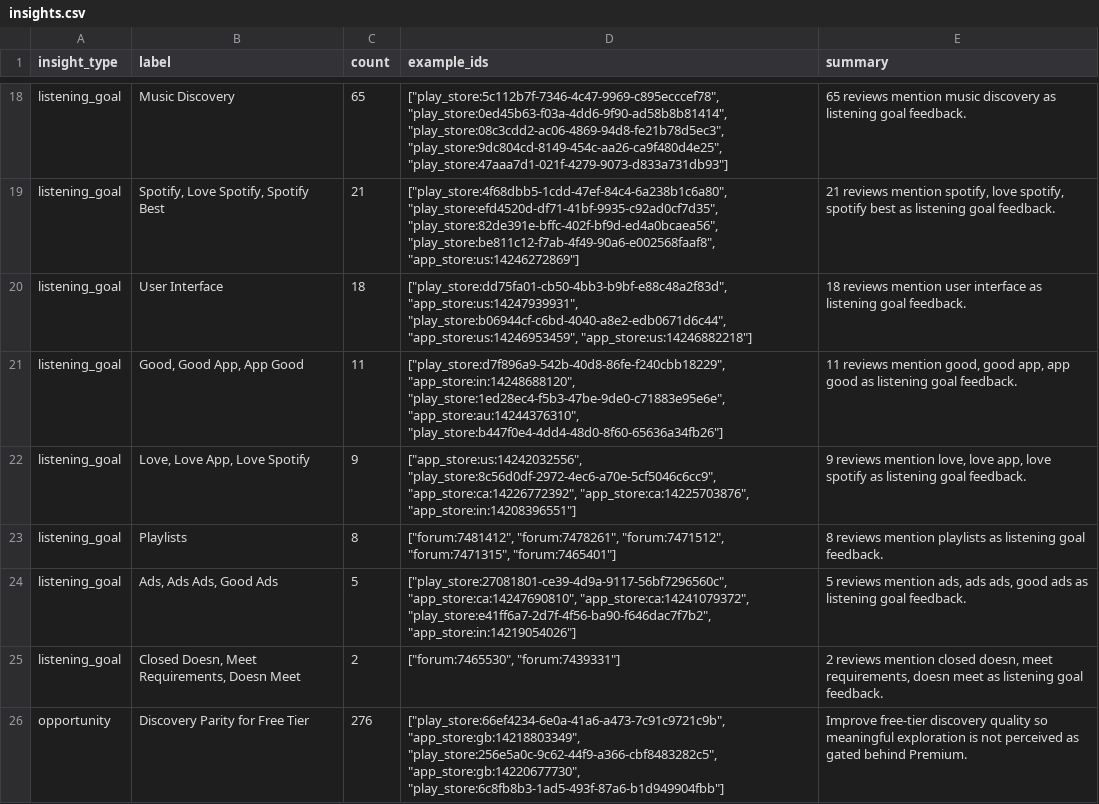
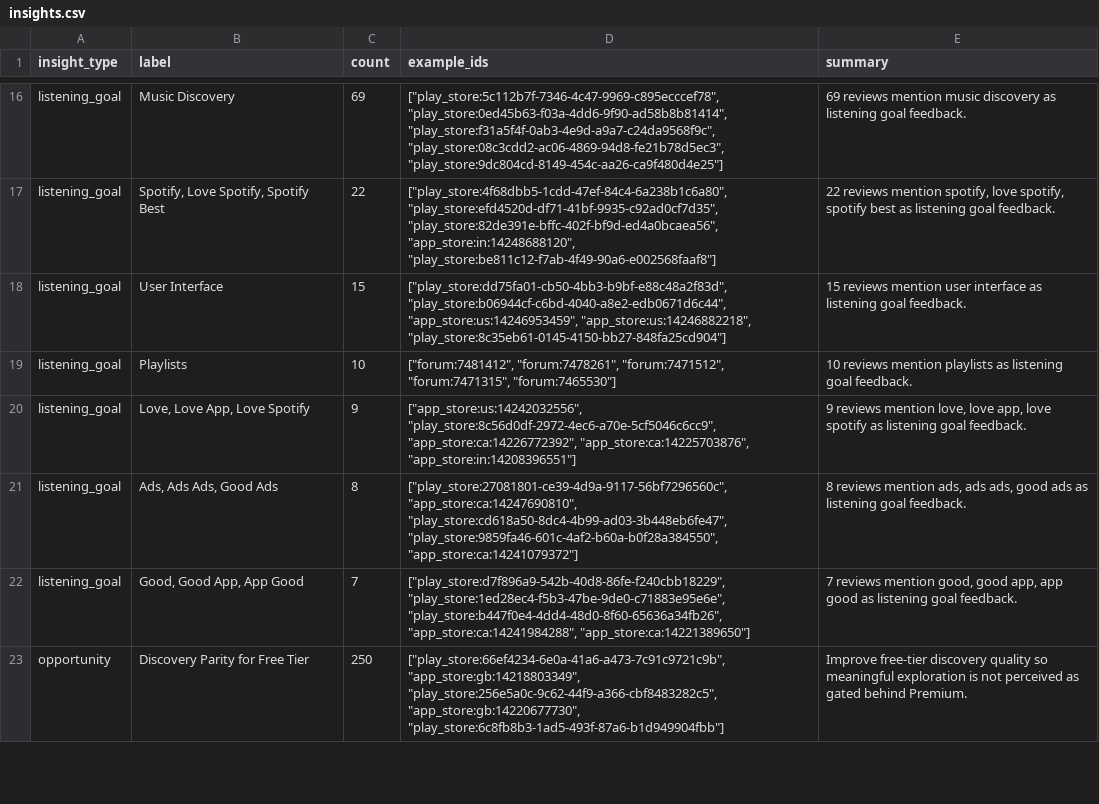
Before and after one commit to shivangibhartipm/spotify-review-workflow, a CSV file: data/exports/insights.csv, drawn as a sheet; only a part is shown, gaps mark what is left out; removed rows and columns are numbered as before the commit, all else as after; the diff covers the shown part only; the diff names each change by its address in the sheet, - before the commit and + after, or states it on an @@ line.

```diff
--- a/data/exports/insights.csv
+++ b/data/exports/insights.csv
-C16 (count): 65
+C16 (count): 69
-D16 (example_ids): ["play_store:5c112b7f-7346-4c47-9969-c895ecccef78", "play_store:0ed45b63-f03a-4dd6-9f90-ad58b8b81414", "play_store:08c3cdd2-ac06-4869-94d8-fe21b78d5ec3", "play_store:9dc804cd-8149-454c-aa26-ca9f480d4e25", "play_store:47aaa7d1-021f-4279-9073-d833a731db93"]
+D16 (example_ids): ["play_store:5c112b7f-7346-4c47-9969-c895ecccef78", "play_store:0ed45b63-f03a-4dd6-9f90-ad58b8b81414", "play_store:f31a5f4f-0ab3-4e9d-a9a7-c24da9568f9c", "play_store:08c3cdd2-ac06-4869-94d8-fe21b78d5ec3", "play_store:9dc804cd-8149-454c-aa26-ca9f480d4e25"]
-E16 (summary): 65 reviews mention…
+E16 (summary): 69 reviews mention…
-C17 (count): 21
+C17 (count): 22
-D17 (example_ids): …"play_store:efd4520d-df71-41bf-9935-c92ad0cf7d35", "play_store:82de391e-bffc-402f-bf9d-ed4a0bcaea56", "play_store:be811c12-f7ab-4f49-90a6-e002568faaf8", "app_store:us:14246272869"]
+D17 (example_ids): …"play_store:efd4520d-df71-41bf-9935-c92ad0cf7d35", "play_store:82de391e-bffc-402f-bf9d-ed4a0bcaea56", "app_store:in:14248688120", "play_store:be811c12-f7ab-4f49-90a6-e002568faaf8"]
-E17 (summary): 21 reviews mention…
+E17 (summary): 22 reviews mention…
-C18 (count): 18
+C18 (count): 15
-D18 (example_ids): ["play_store:dd75fa01-cb50-4bb3-b9bf-e88c48a2f83d", "app_store:us:14247939931", "play_store:b06944cf-c6bd-4040-a8e2-edb0671d6c44", "app_store:us:14246953459", "app_store:us:14246882218"]
+D18 (example_ids): ["play_store:dd75fa01-cb50-4bb3-b9bf-e88c48a2f83d", "play_store:b06944cf-c6bd-4040-a8e2-edb0671d6c44", "app_store:us:14246953459", "app_store:us:14246882218", "play_store:8c35eb61-0145-4150-bb27-848fa25cd904"]
-E18 (summary): 18 reviews mention…
+E18 (summary): 15 reviews mention…
-B19 (label): Good, Good App, App Good
+B19 (label): Playlists
-C19 (count): 11
+C19 (count): 10
-D19 (example_ids): ["play_store:d7f896a9-542b-40d8-86fe-f240cbb18229", "app_store:in:14248688120", "play_store:1ed28ec4-f5b3-47be-9de0-c71883e95e6e", "app_store:au:14244376310", "play_store:b447f0e4-4dd4-48d0-8f60-65636a34fb26"]
+D19 (example_ids): ["forum:7481412", "forum:7478261", "forum:7471512", "forum:7471315", "forum:7465530"]
-E19 (summary): 11 reviews mention good, good app, app good as listening…
+E19 (summary): 10 reviews mention playlists as listening…
-row 23: listening_goal | Playlists | 8 | ["forum:7481412", "forum:7478261", "forum:7471512", "forum:7471315", "forum:7465401"] | 8 reviews mention playlists as listening goal feedback.
-C21 (count): 5
+C21 (count): 8
-D21 (example_ids): ["play_store:27081801-ce39-4d9a-9117-56bf7296560c", "app_store:ca:14247690810", "app_store:ca:14241079372", "play_store:e41ff6a7-2d7f-4f56-ba90-f646dac7f7b2", "app_store:in:14219054026"]
+D21 (example_ids): ["play_store:27081801-ce39-4d9a-9117-56bf7296560c", "app_store:ca:14247690810", "play_store:cd618a50-8dc4-4b99-ad03-3b448eb6fe47", "play_store:9859fa46-601c-4af2-b60a-b0f28a384550", "app_store:ca:14241079372"]
-E21 (summary): 5 reviews mention…
+E21 (summary): 8 reviews mention…
-B22 (label): Closed Doesn, Meet Requirements, Doesn Meet
+B22 (label): Good, Good App, App Good
-C22 (count): 2
+C22 (count): 7
-D22 (example_ids): ["forum:7465530", "forum:7439331"]
+D22 (example_ids): ["play_store:d7f896a9-542b-40d8-86fe-f240cbb18229", "play_store:1ed28ec4-f5b3-47be-9de0-c71883e95e6e", "play_store:b447f0e4-4dd4-48d0-8f60-65636a34fb26", "app_store:ca:14241984288", "app_store:ca:14221389650"]
-E22 (summary): 2 reviews mention closed doesn, meet requirements, doesn meet as listening…
+E22 (summary): 7 reviews mention good, good app, app good as listening…
-C23 (count): 276
+C23 (count): 250
```
Also changed, not shown: 6 added rows, 9 removed rows and 88 edited cells elsewhere in this file, 1 other file.
